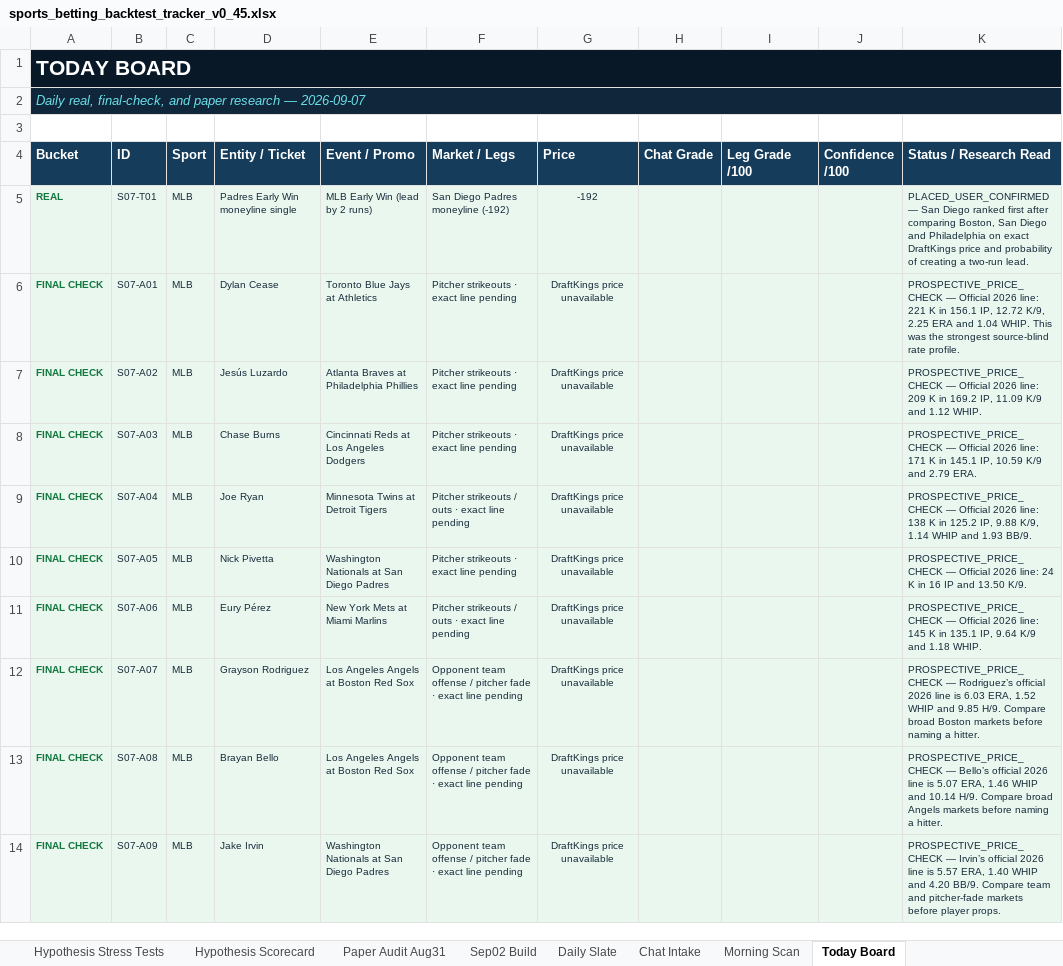
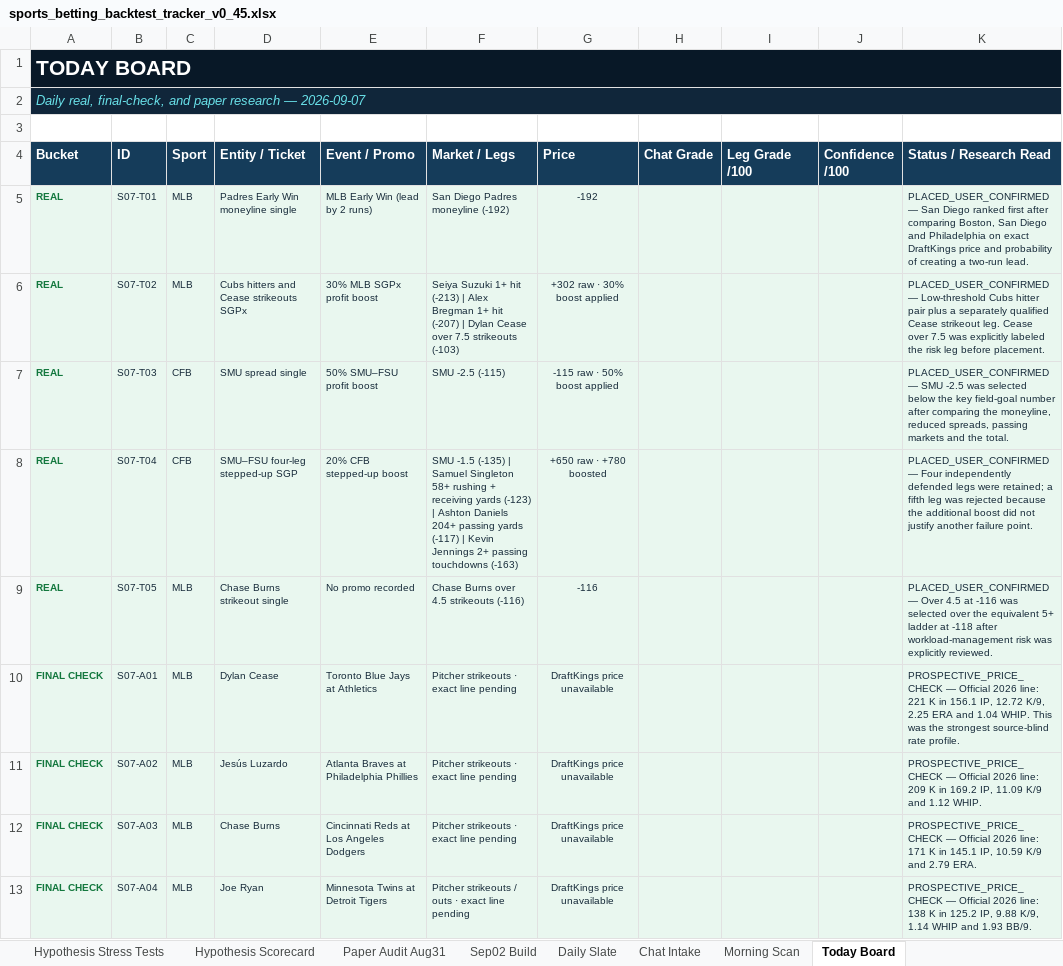
Before and after one commit to KevinKato27/SportsBetting, an Excel workbook: data/imports/sports_betting_backtest_tracker_v0_45.xlsx, sheet Today Board, drawn as a sheet; only a part is shown; the shorter side is filled out with more unchanged rows; values as stored, in another font and other column widths than the file's, no borders; the diff names each change by its address in the sheet, - before the commit and + after, or states it on an @@ line.

Commit message:
data: add Sep 7 confirmed tickets

```diff
--- a/data/imports/sports_betting_backtest_tracker_v0_45.xlsx (sheet Today Board)
+++ b/data/imports/sports_betting_backtest_tracker_v0_45.xlsx (sheet Today Board)
+row 6: REAL | S07-T02 | MLB | Cubs hitters and Cease strikeouts SGPx | 30% MLB SGPx profit boost | Seiya Suzuki 1+ hit (-213) | Alex Bregman 1+ hit (-207) | Dylan Cease over 7.5 strikeouts (-103) | +302 raw · 30% boost applied |  |  |  | PLACED_USER_CONFIRMED — Low-threshold Cubs hitter pair plus a separately qualified Cease strikeout leg. Cease over 7.5 was explicitly labeled the risk leg before placement.
+row 7: REAL | S07-T03 | CFB | SMU spread single | 50% SMU–FSU profit boost | SMU -2.5 (-115) | -115 raw · 50% boost applied |  |  |  | PLACED_USER_CONFIRMED — SMU -2.5 was selected below the key field-goal number after comparing the moneyline, reduced spreads, passing markets and the total.
+row 8: REAL | S07-T04 | CFB | SMU–FSU four-leg stepped-up SGP | 20% CFB stepped-up boost | SMU -1.5 (-135) | Samuel Singleton 58+ rushing + receiving yards (-123) | Ashton Daniels 204+ passing yards (-117) | Kevin Jennings 2+ passing touchdowns (-163) | +650 raw · +780 boosted |  |  |  | PLACED_USER_CONFIRMED — Four independently defended legs were retained; a fifth leg was rejected because the additional boost did not justify another failure point.
+row 9: REAL | S07-T05 | MLB | Chase Burns strikeout single | No promo recorded | Chase Burns over 4.5 strikeouts (-116) | -116 |  |  |  | PLACED_USER_CONFIRMED — Over 4.5 at -116 was selected over the equivalent 5+ ladder at -118 after workload-management risk was explicitly reviewed.
```
Also changed, not shown: sheet Chat Intake, sheet Daily Slate, 7 other files.
